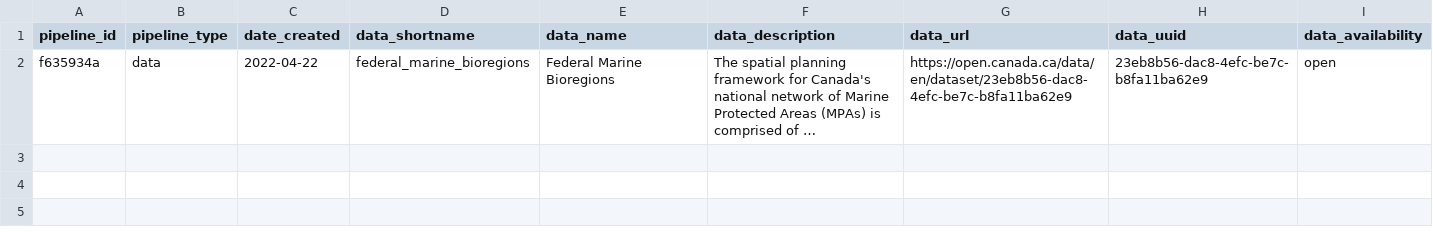
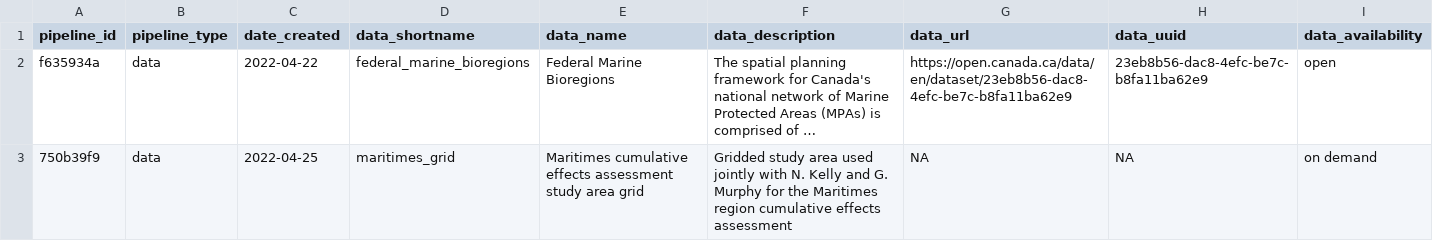
Before and after one commit to Ecosystem-Assessments/pipedat, a CSV file: inst/extdata/pipeline.csv, drawn as a sheet; long unchanged cells end in …; the diff names each change by its address in the sheet, - before the commit and + after, or states it on an @@ line.

Commit message:
add study grid maritimes

```diff
--- a/inst/extdata/pipeline.csv
+++ b/inst/extdata/pipeline.csv
+row 3: 750b39f9 | data | 2022-04-25 | maritimes_grid | Maritimes cumulative effects assessment study area grid | Gridded study area used jointly with N. Kelly and G. Murphy for the Maritimes region cumulative effects assessment | NA | NA | on demand
```
Also changed, not shown: 7 other files.
